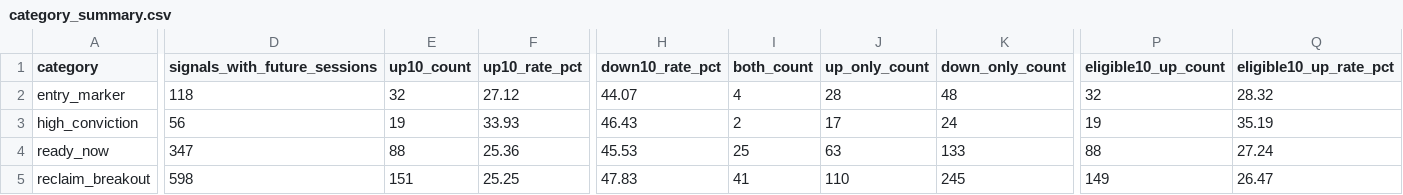
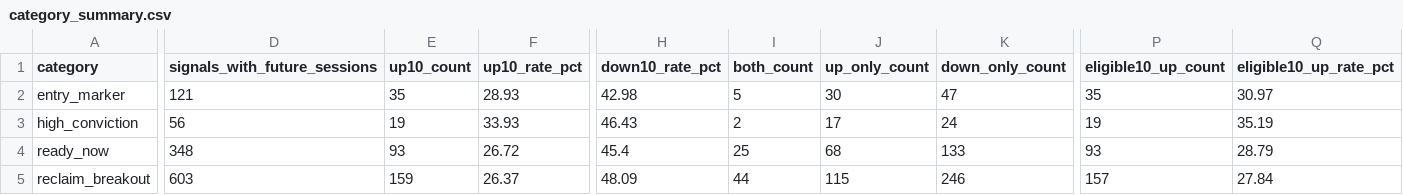
Before and after one commit to fwd5t2g5cw-ops/-daily-market-scanner, a CSV file: latest/six_signal_10pct/category_summary.csv, drawn as a sheet; only a part is shown, gaps mark what is left out; the diff covers the shown part only; the diff names each change by its address in the sheet, - before the commit and + after, or states it on an @@ line.

```diff
--- a/latest/six_signal_10pct/category_summary.csv
+++ b/latest/six_signal_10pct/category_summary.csv
-D2 (signals_with_future_sessions): 118
+D2 (signals_with_future_sessions): 121
-E2 (up10_count): 32
+E2 (up10_count): 35
-F2 (up10_rate_pct): 27.12
+F2 (up10_rate_pct): 28.93
-H2 (down10_rate_pct): 44.07
+H2 (down10_rate_pct): 42.98
-I2 (both_count): 4
+I2 (both_count): 5
-J2 (up_only_count): 28
+J2 (up_only_count): 30
-K2 (down_only_count): 48
+K2 (down_only_count): 47
-P2 (eligible10_up_count): 32
+P2 (eligible10_up_count): 35
-Q2 (eligible10_up_rate_pct): 28.32
+Q2 (eligible10_up_rate_pct): 30.97
-D4 (signals_with_future_sessions): 347
+D4 (signals_with_future_sessions): 348
-E4 (up10_count): 88
+E4 (up10_count): 93
-F4 (up10_rate_pct): 25.36
+F4 (up10_rate_pct): 26.72
-H4 (down10_rate_pct): 45.53
+H4 (down10_rate_pct): 45.4
-J4 (up_only_count): 63
+J4 (up_only_count): 68
-P4 (eligible10_up_count): 88
+P4 (eligible10_up_count): 93
-Q4 (eligible10_up_rate_pct): 27.24
+Q4 (eligible10_up_rate_pct): 28.79
-D5 (signals_with_future_sessions): 598
+D5 (signals_with_future_sessions): 603
-E5 (up10_count): 151
+E5 (up10_count): 159
-F5 (up10_rate_pct): 25.25
+F5 (up10_rate_pct): 26.37
-H5 (down10_rate_pct): 47.83
+H5 (down10_rate_pct): 48.09
-I5 (both_count): 41
+I5 (both_count): 44
-J5 (up_only_count): 110
+J5 (up_only_count): 115
-K5 (down_only_count): 245
+K5 (down_only_count): 246
-P5 (eligible10_up_count): 149
+P5 (eligible10_up_count): 157
-Q5 (eligible10_up_rate_pct): 26.47
+Q5 (eligible10_up_rate_pct): 27.84
```
Also changed, not shown: 36 edited cells elsewhere in this file, latest/six_signal_10pct/all_signal_forward_performance.csv, latest/six_signal_10pct/category_market_summary.csv, 4 other files.
